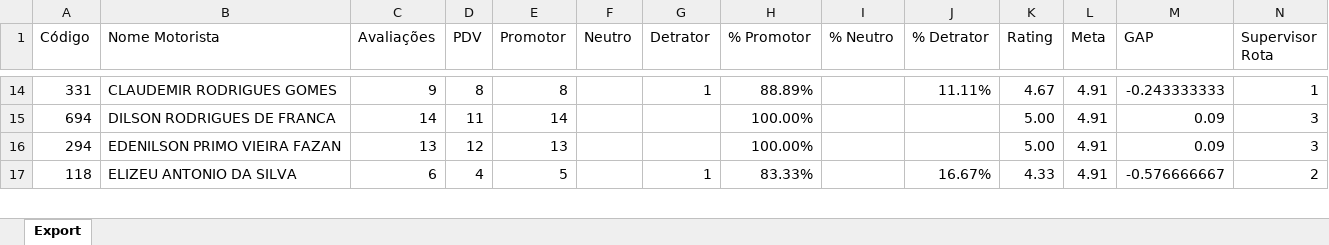
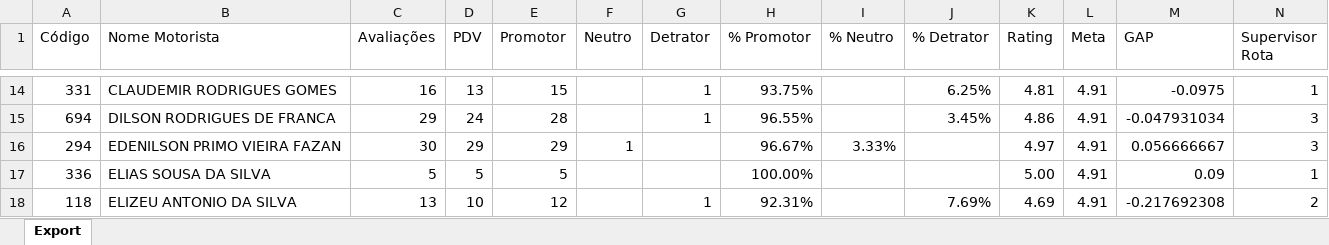
Before and after one commit to viniciuspalermo90-commits/Dashboard, an Excel workbook: Planificador Motorista Rating.xlsx, sheet Export, drawn as a sheet; only a part is shown, gaps mark what is left out; values as stored, in another font and other column widths than the file's, no borders; addresses are those after the commit; the diff covers the shown part only; the diff names each change by its address in the sheet, - before the commit and + after, or states it on an @@ line.

Commit message:
Atualização automática: Planificador Motorista Rating.xlsx

```diff
--- a/Planificador Motorista Rating.xlsx (sheet Export)
+++ b/Planificador Motorista Rating.xlsx (sheet Export)
-C14 (Avaliações): 9
+C14 (Avaliações): 16
-D14 (PDV): 8
+D14 (PDV): 13
-E14 (Promotor): 8
+E14 (Promotor): 15
-H14 (% Promotor): 88.89%
+H14 (% Promotor): 93.75%
-J14 (% Detrator): 11.11%
+J14 (% Detrator): 6.25%
-K14 (Rating): 4.67
+K14 (Rating): 4.81
-M14 (GAP): -0.243333333
+M14 (GAP): -0.0975
-C15 (Avaliações): 14
+C15 (Avaliações): 29
-D15 (PDV): 11
+D15 (PDV): 24
-E15 (Promotor): 14
+E15 (Promotor): 28
-G15 (Detrator): (empty)
+G15 (Detrator): 1
-H15 (% Promotor): 100.00%
+H15 (% Promotor): 96.55%
-J15 (% Detrator): (empty)
+J15 (% Detrator): 3.45%
-K15 (Rating): 5.00
+K15 (Rating): 4.86
-M15 (GAP): 0.09
+M15 (GAP): -0.047931034
-C16 (Avaliações): 13
+C16 (Avaliações): 30
-D16 (PDV): 12
+D16 (PDV): 29
-E16 (Promotor): 13
+E16 (Promotor): 29
-F16 (Neutro): (empty)
+F16 (Neutro): 1
-H16 (% Promotor): 100.00%
+H16 (% Promotor): 96.67%
-I16 (% Neutro): (empty)
+I16 (% Neutro): 3.33%
-K16 (Rating): 5.00
+K16 (Rating): 4.97
-M16 (GAP): 0.09
+M16 (GAP): 0.056666667
+row 17: 336 | ELIAS SOUSA DA SILVA | 5 | 5 | 5 |  |  | 100.00% |  |  | 5.00 | 4.91 | 0.09 | 1
-C18 (Avaliações): 6
+C18 (Avaliações): 13
-D18 (PDV): 4
+D18 (PDV): 10
-E18 (Promotor): 5
+E18 (Promotor): 12
-H18 (% Promotor): 83.33%
+H18 (% Promotor): 92.31%
-J18 (% Detrator): 16.67%
+J18 (% Detrator): 7.69%
-K18 (Rating): 4.33
+K18 (Rating): 4.69
-M18 (GAP): -0.576666667
+M18 (GAP): -0.217692308
```
Also changed, not shown: 4 added rows and 290 edited cells elsewhere in this sheet.
